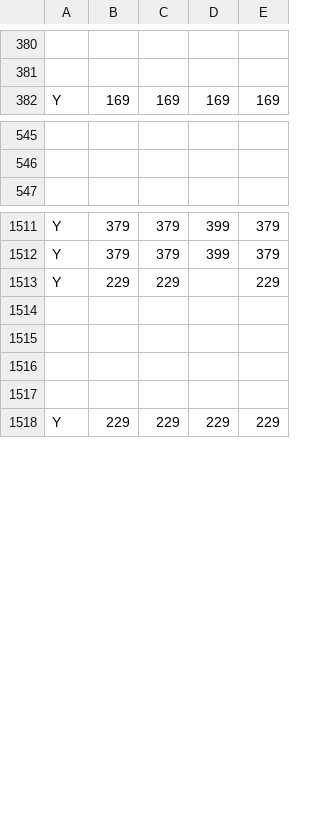
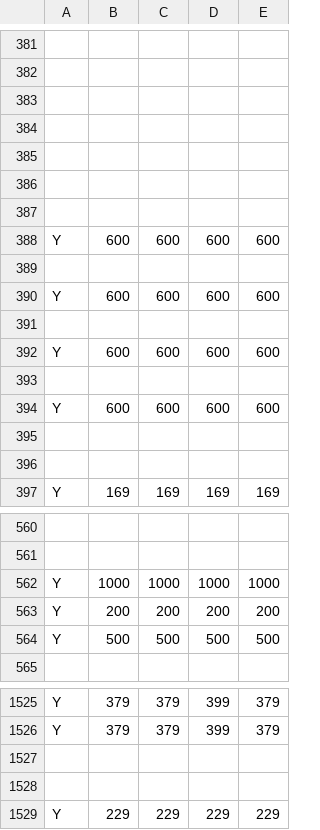
Before and after one commit to CyrilSLi/mcdonalds-price-tracker, a CSV file: data/Cambridge/prices_fr-CA.csv, drawn as a sheet; only a part is shown, gaps mark what is left out; removed rows and columns are numbered as before the commit, all else as after; the diff covers the shown part only; the diff names each change by its address in the sheet, - before the commit and + after, or states it on an @@ line.

```diff
--- a/data/Cambridge/prices_fr-CA.csv
+++ b/data/Cambridge/prices_fr-CA.csv
+row 383: (empty)
+row 384: (empty)
+row 385: (empty)
+row 386: (empty)
+row 387: (empty)
+row 388: Y | 600 | 600 | 600 | 600
+row 389: (empty)
+row 390: Y | 600 | 600 | 600 | 600
+row 391: (empty)
+row 392: Y | 600 | 600 | 600 | 600
+row 393: (empty)
+row 394: Y | 600 | 600 | 600 | 600
+row 395: (empty)
+row 396: (empty)
+row 562: Y | 1000 | 1000 | 1000 | 1000
+row 563: Y | 200 | 200 | 200 | 200
+row 564: Y | 500 | 500 | 500 | 500
-row 1527: Y | 229 | 229 |  | 229
+row 1527: (empty)
-row 1515: (empty)
-row 1516: (empty)
-row 1517: (empty)
```
Also changed, not shown: 4 added rows and 10 removed rows elsewhere in this file, data/Brandon/localization.csv, data/Brandon/prices_fr-CA.csv, 13 other files.
